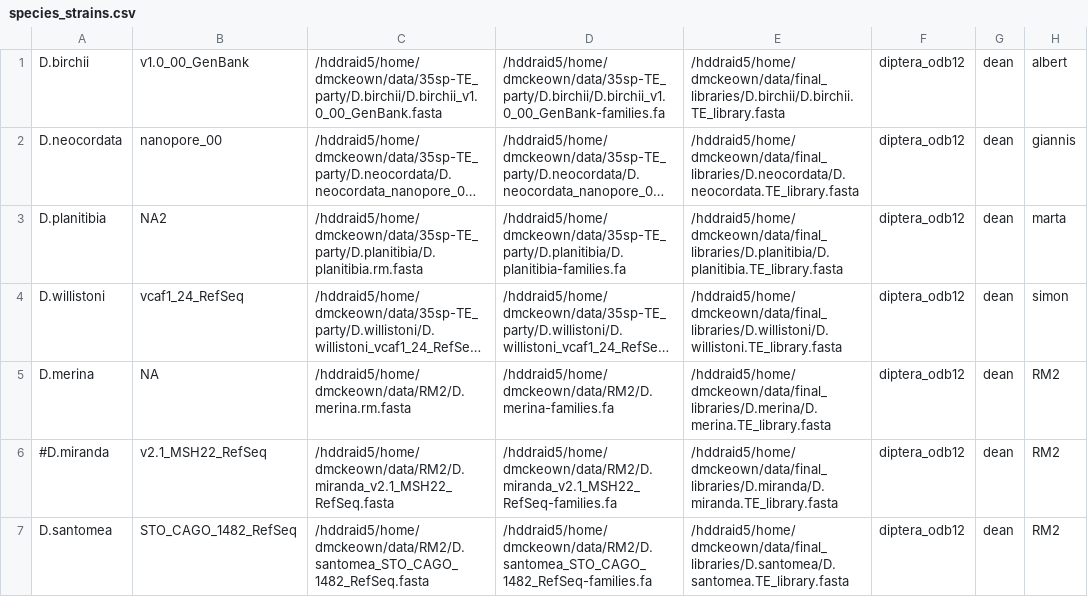
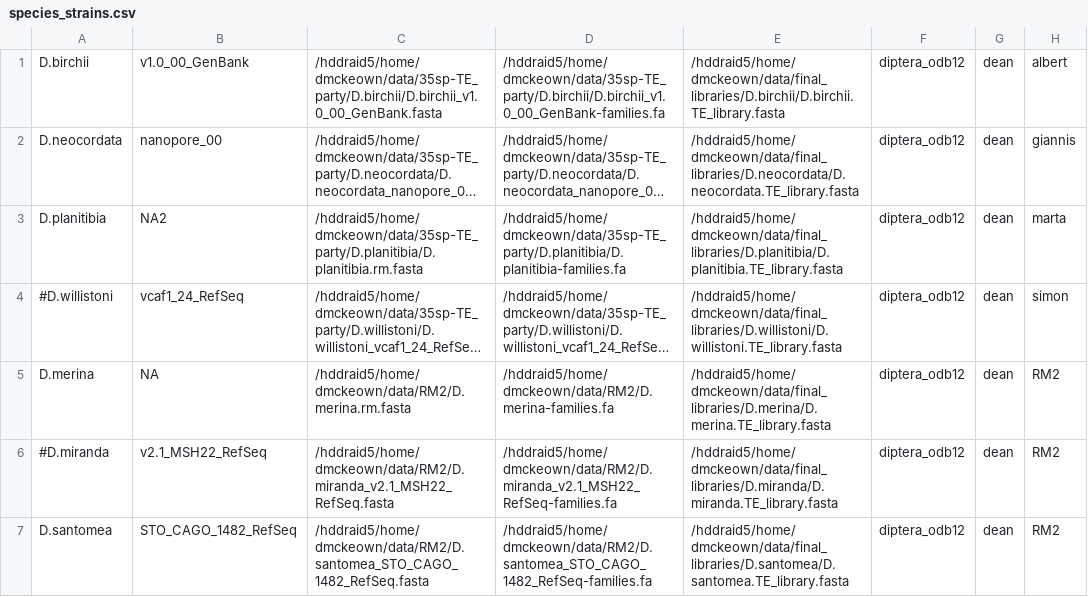
Before and after one commit to dmckeow/mctrials, a CSV file: species_strains.csv, drawn as a sheet; only a part is shown; long unchanged cells end in …; the diff names each change by its address in the sheet, - before the commit and + after, or states it on an @@ line.

```diff
--- a/species_strains.csv
+++ b/species_strains.csv
-A4: D.willistoni
+A4: #D.willistoni
```
Also changed, not shown: 3 other files.
